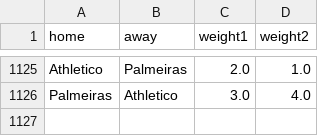
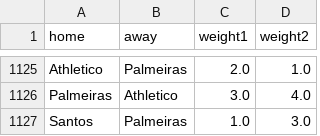
Before and after one commit to jesusossian/complex_networks, a CSV file: data/work1/libertadores_2013_2022.csv, drawn as a sheet; only a part is shown, gaps mark what is left out; the diff names each change by its address in the sheet, - before the commit and + after, or states it on an @@ line.

```diff
--- a/data/work1/libertadores_2013_2022.csv
+++ b/data/work1/libertadores_2013_2022.csv
+row 1127: Santos | Palmeiras | 1.0 | 3.0
```
Also changed, not shown: data/work1/brasileirao_a_2003_2012.csv, data/work1/laliga_1995_2023.csv, 11 other files.
